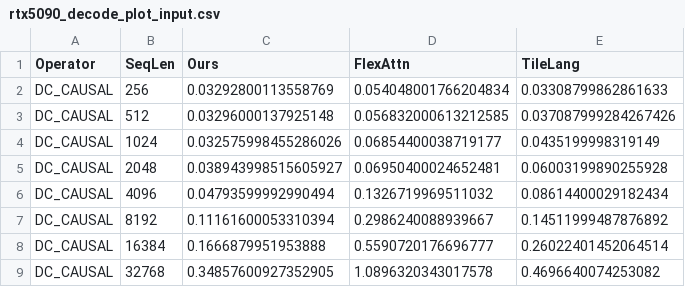
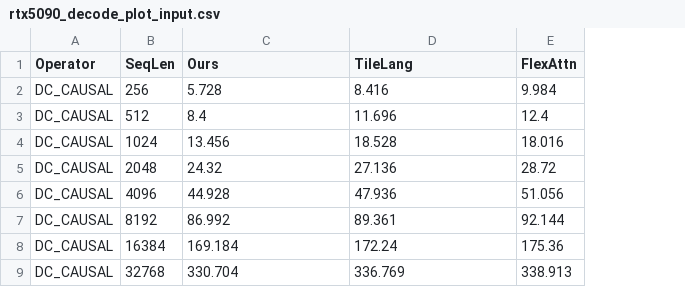
Before and after one commit to yang-yuchen/argus, a CSV file: paper_results/operator_rtx5090/rtx5090_decode_plot_input.csv, drawn as a sheet; removed rows and columns are numbered as before the commit, all else as after; the diff names each change by its address in the sheet, - before the commit and + after, or states it on an @@ line.

Commit message:
Update RTX 5090 operator figures

```diff
--- a/paper_results/operator_rtx5090/rtx5090_decode_plot_input.csv
+++ b/paper_results/operator_rtx5090/rtx5090_decode_plot_input.csv
-column D (FlexAttn), rows 2-9: 0.054048001766204834 | 0.056832000613212585 | 0.06854400038719177 | 0.06950400024652481 | 0.1326719969511032 | 0.2986240088939667 | 0.5590720176696777 | 1.0896320343017578
+column E (FlexAttn), rows 2-9: 9.984 | 12.4 | 18.016 | 28.72 | 51.056 | 92.144 | 175.36 | 338.913
-C2 (Ours): 0.03292800113558769
+C2 (Ours): 5.728
-D2 (TileLang): 0.03308799862861633
+D2 (TileLang): 8.416
-C3 (Ours): 0.03296000137925148
+C3 (Ours): 8.4
-D3 (TileLang): 0.037087999284267426
+D3 (TileLang): 11.696
-C4 (Ours): 0.032575998455286026
+C4 (Ours): 13.456
-D4 (TileLang): 0.0435199998319149
+D4 (TileLang): 18.528
-C5 (Ours): 0.038943998515605927
+C5 (Ours): 24.32
-D5 (TileLang): 0.06003199890255928
+D5 (TileLang): 27.136
-C6 (Ours): 0.04793599992990494
+C6 (Ours): 44.928
-D6 (TileLang): 0.08614400029182434
+D6 (TileLang): 47.936
-C7 (Ours): 0.11161600053310394
+C7 (Ours): 86.992
-D7 (TileLang): 0.14511999487876892
+D7 (TileLang): 89.361
-C8 (Ours): 0.1666879951953888
+C8 (Ours): 169.184
-D8 (TileLang): 0.26022401452064514
+D8 (TileLang): 172.24
-C9 (Ours): 0.34857600927352905
+C9 (Ours): 330.704
-D9 (TileLang): 0.4696640074253082
+D9 (TileLang): 336.769
```
Also changed, not shown: paper_results/operator_rtx5090/rtx5090_causal-mtp_plot_input.csv, paper_results/operator_rtx5090/rtx5090_nsys_causal-mtp_plot_input.csv, 12 other files.
